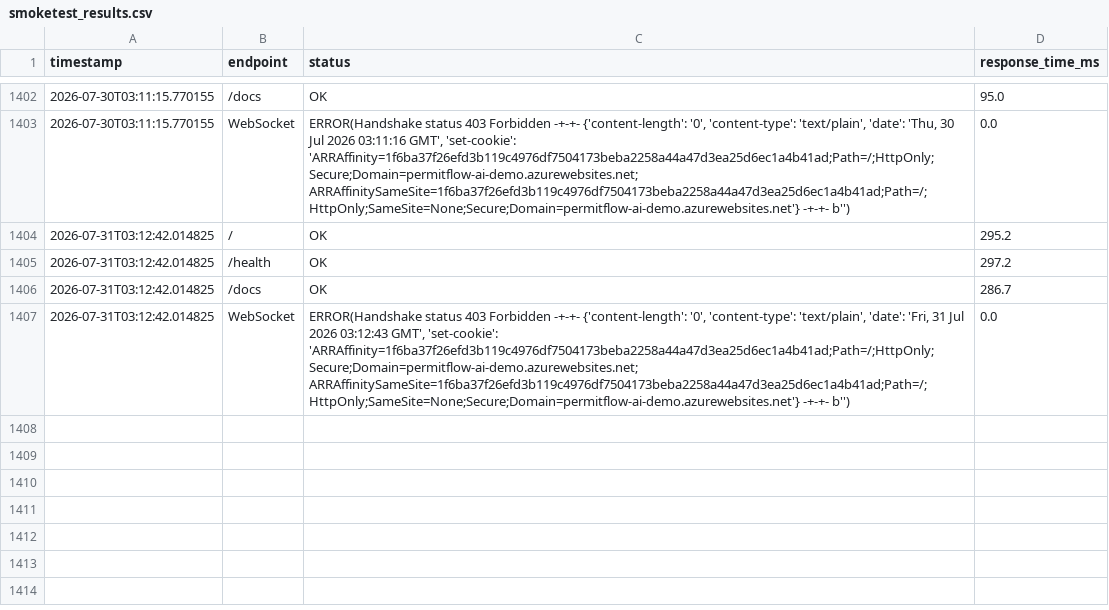
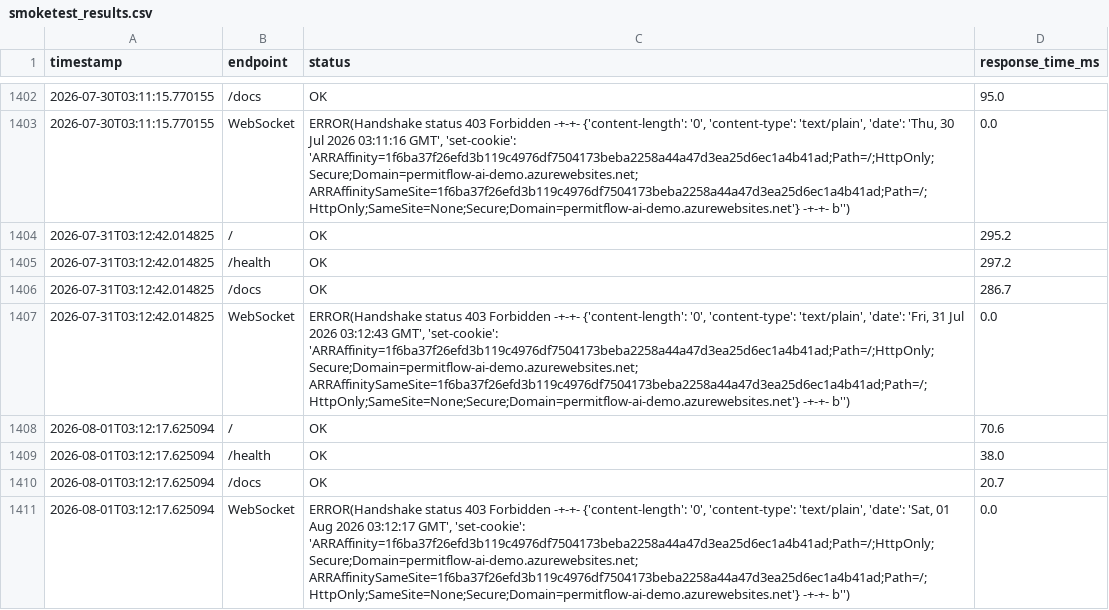
Before and after one commit to wbettini/permitflow-ai, a CSV file: monitoring/smoketest_results.csv, drawn as a sheet; only a part is shown, gaps mark what is left out; the diff names each change by its address in the sheet, - before the commit and + after, or states it on an @@ line.

```diff
--- a/monitoring/smoketest_results.csv
+++ b/monitoring/smoketest_results.csv
+row 1408: 2026-08-01T03:12:17.625094 | / | OK | 70.6
+row 1409: 2026-08-01T03:12:17.625094 | /health | OK | 38.0
+row 1410: 2026-08-01T03:12:17.625094 | /docs | OK | 20.7
+row 1411: 2026-08-01T03:12:17.625094 | WebSocket | ERROR(Handshake status 403 Forbidden -+-+- {'content-length': '0', 'content-type': 'text/plain', 'date': 'Sat, 01 Aug 2026 03:12:17 GMT', 'set-cookie': 'ARRAffinity=1f6ba37f26efd3b119c4976df7504173beba2258a44a47d3ea25d6ec1a4b41ad;Path=/;HttpOnly;Secure;Domain=permitflow-ai-demo.azurewebsites.net; ARRAffinitySameSite=1f6ba37f26efd3b119c4976df7504173beba2258a44a47d3ea25d6ec1a4b41ad;Path=/;HttpOnly;SameSite=None;Secure;Domain=permitflow-ai-demo.azurewebsites.net'} -+-+- b'') | 0.0
```
Also changed, not shown: 4 other files.
